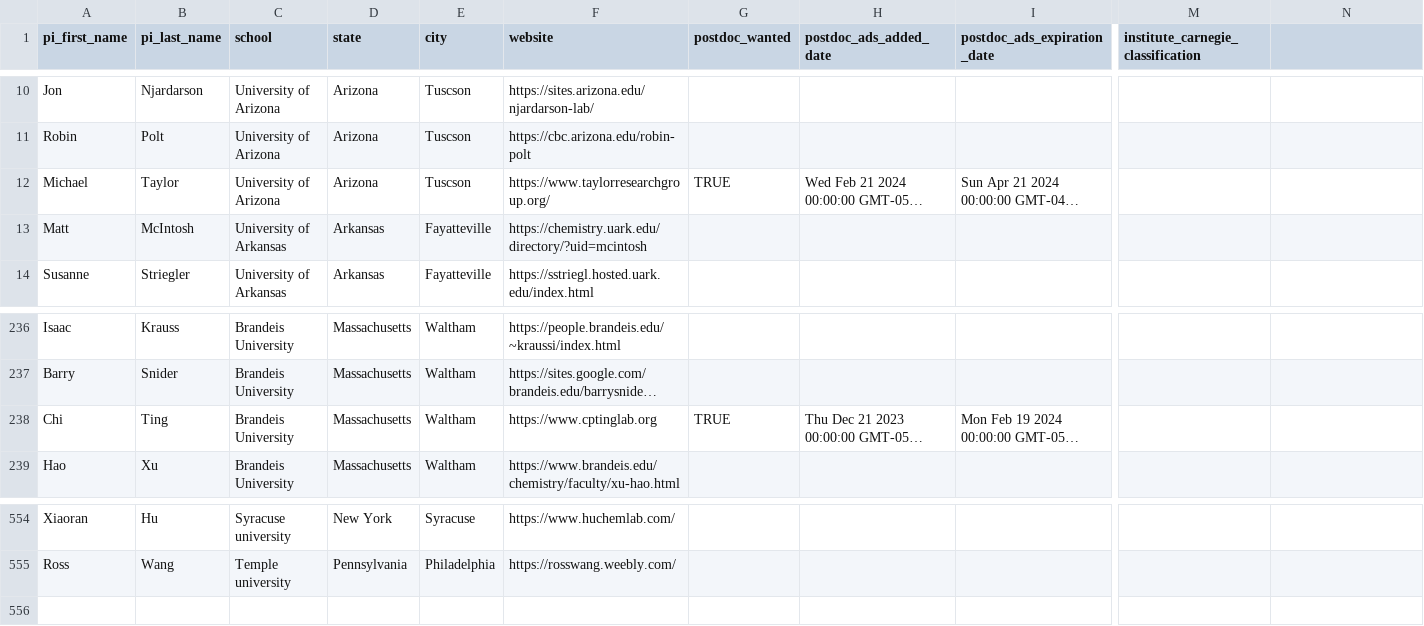
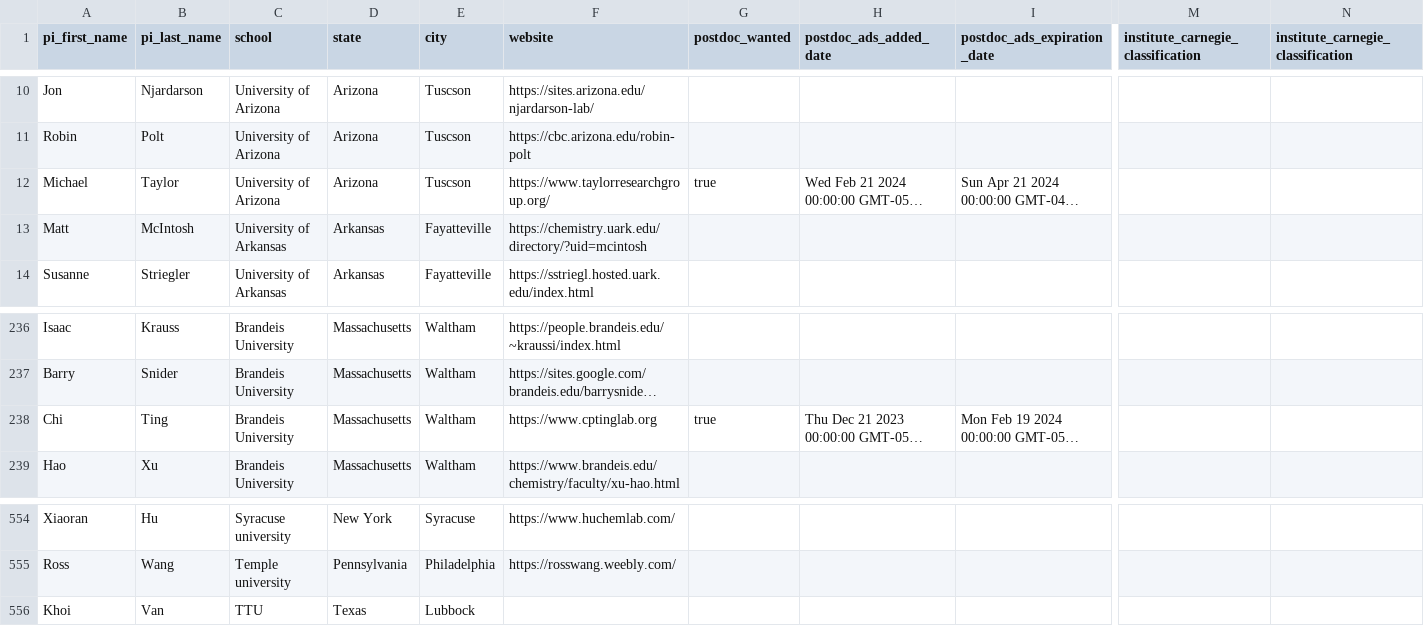
Before and after one commit to khoivan88/organiclinks-v2, a CSV file: data/organiclinks_db.csv, drawn as a sheet; only a part is shown, gaps mark what is left out; long unchanged cells end in …; rows hold the shown columns only; the diff names each change by its address in the sheet, - before the commit and + after, or states it on an @@ line.

Commit message:
Committing spreadsheet content on 1/14/2025: by khoivan88@gmail.com Khoi testing after fix

```diff
--- a/data/organiclinks_db.csv
+++ b/data/organiclinks_db.csv
-N1: (empty)
+N1: institute_carnegie_classification
-G12 (postdoc_wanted): TRUE
+G12 (postdoc_wanted): true
-G238 (postdoc_wanted): TRUE
+G238 (postdoc_wanted): true
+row 556: Khoi | Van | TTU | Texas | Lubbock
```
